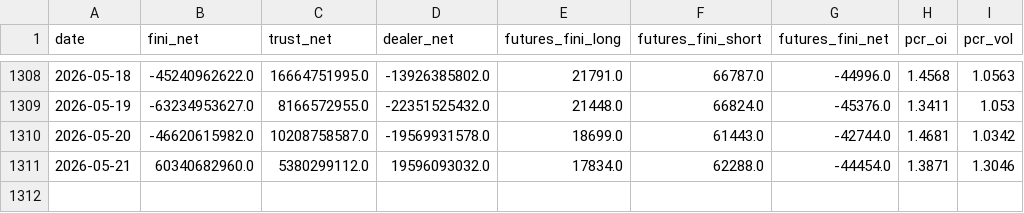
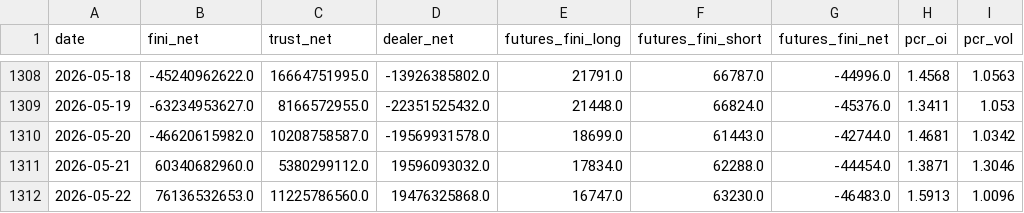
Before and after one commit to allenkcchu/stock-dashboard, a CSV file: taiwan_data/market_data.csv, drawn as a sheet; only a part is shown, gaps mark what is left out; the diff names each change by its address in the sheet, - before the commit and + after, or states it on an @@ line.

```diff
--- a/taiwan_data/market_data.csv
+++ b/taiwan_data/market_data.csv
+row 1312: 2026-05-22 | 76136532653.0 | 11225786560.0 | 19476325868.0 | 16747.0 | 63230.0 | -46483.0 | 1.5913 | 1.0096
```
